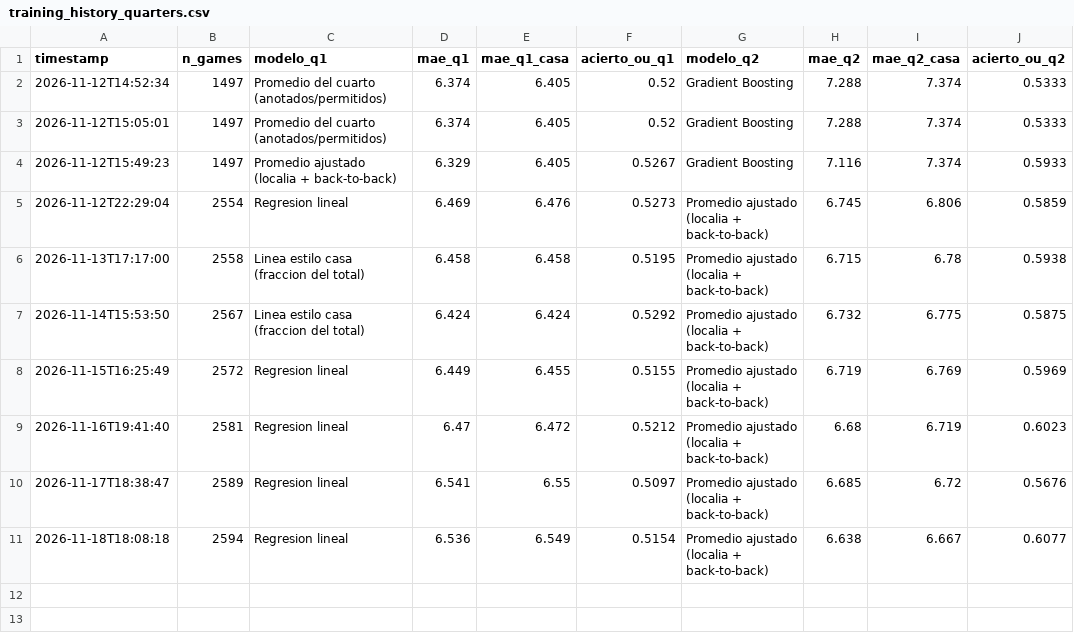
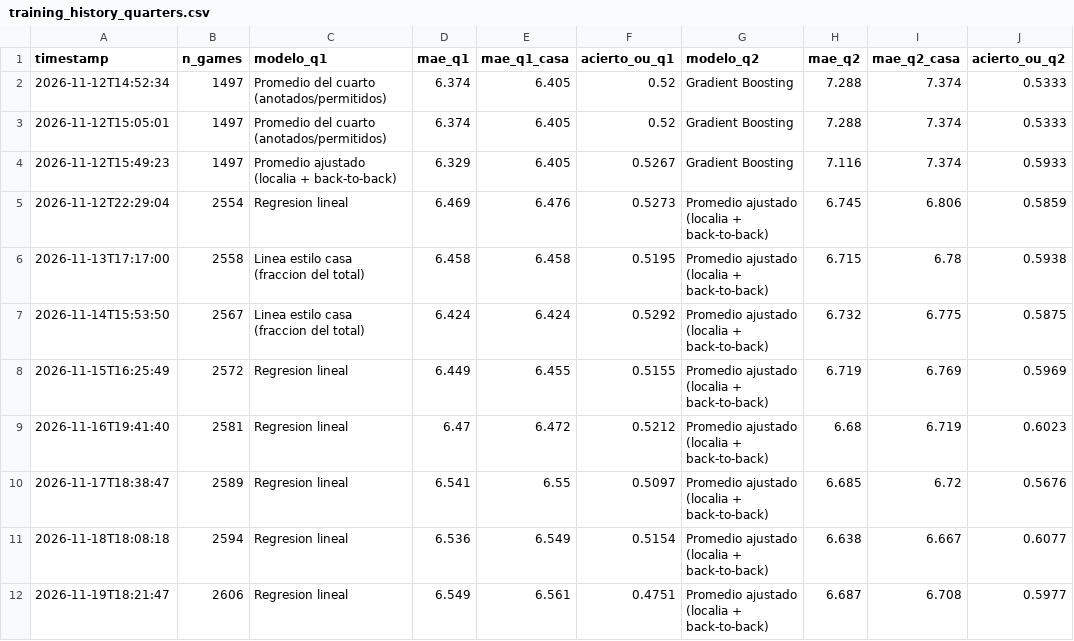
Before and after one commit to BrandonPalmaJobs/apuestas-nba, a CSV file: training_history_quarters.csv, drawn as a sheet.

```diff
--- a/training_history_quarters.csv
+++ b/training_history_quarters.csv
@@ -11 +11,2 @@ timestamp,n_games,modelo_q1,mae_q1,mae_q1_casa,acierto_ou_q1,modelo_q2,mae_q2,ma
 2026-11-18T18:08:18,2594,Regresion lineal,6.536,6.549,0.5154,Promedio ajustado (localia + back-to-back),6.638,6.667,0.6077
+2026-11-19T18:21:47,2606,Regresion lineal,6.549,6.561,0.4751,Promedio ajustado (localia + back-to-back),6.687,6.708,0.5977
```
Also changed, not shown: training_history_nba.csv, training_history_props.csv, 50 other files.
